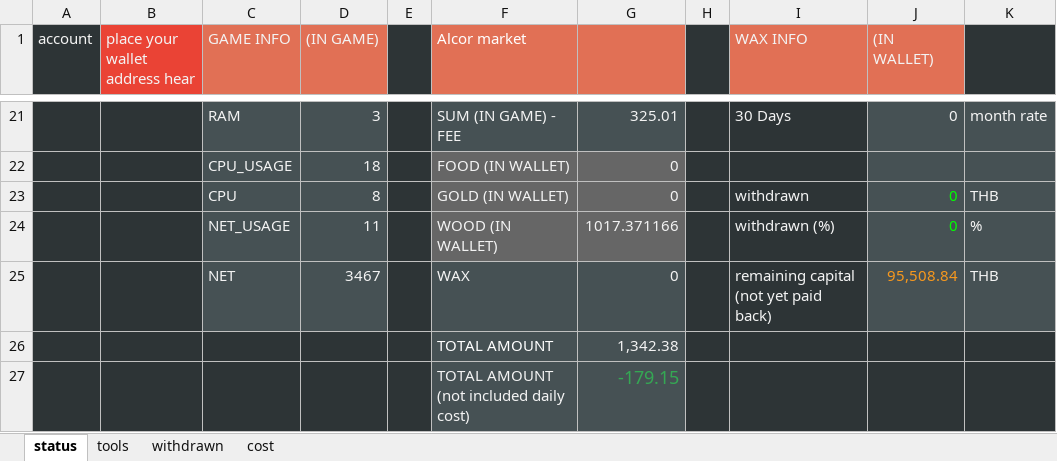
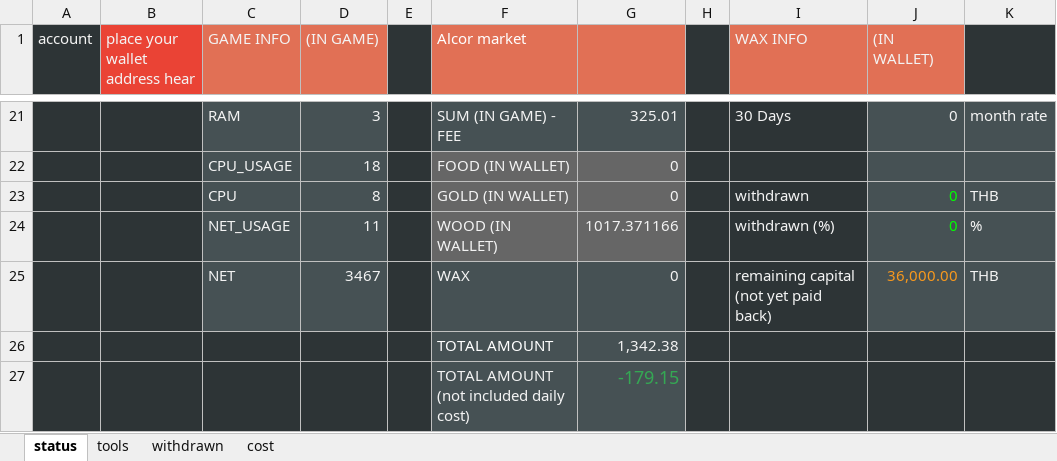
Before and after one commit to moomdate/farmers-world-dashboard, an Excel workbook: dashboard-template.xlsx, sheet status, drawn as a sheet; only a part is shown, gaps mark what is left out; values as stored, in another font and other column widths than the file's, no borders; charts and pictures not drawn; the diff names each change by its address in the sheet, - before the commit and + after, or states it on an @@ line.

```diff
--- a/dashboard-template.xlsx (sheet status)
+++ b/dashboard-template.xlsx (sheet status)
-J25 ((IN WALLET)): 95,508.84
+J25 ((IN WALLET)): 36,000.00
```
Also changed, not shown: sheet cost.
